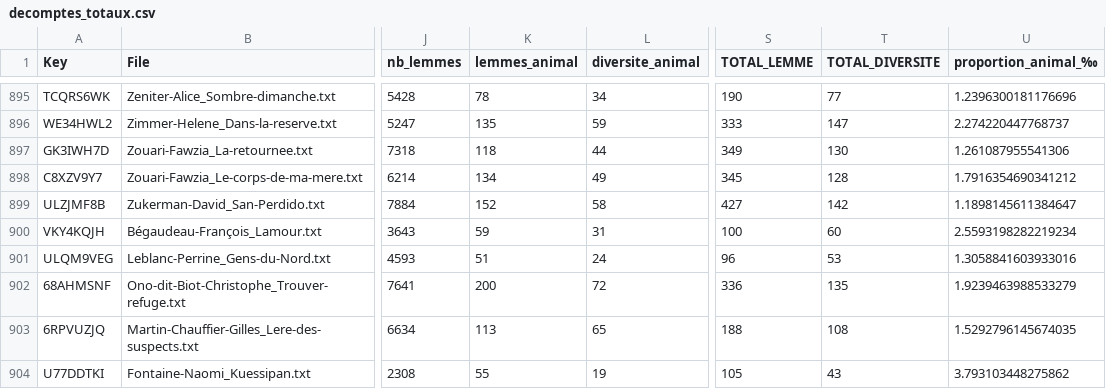
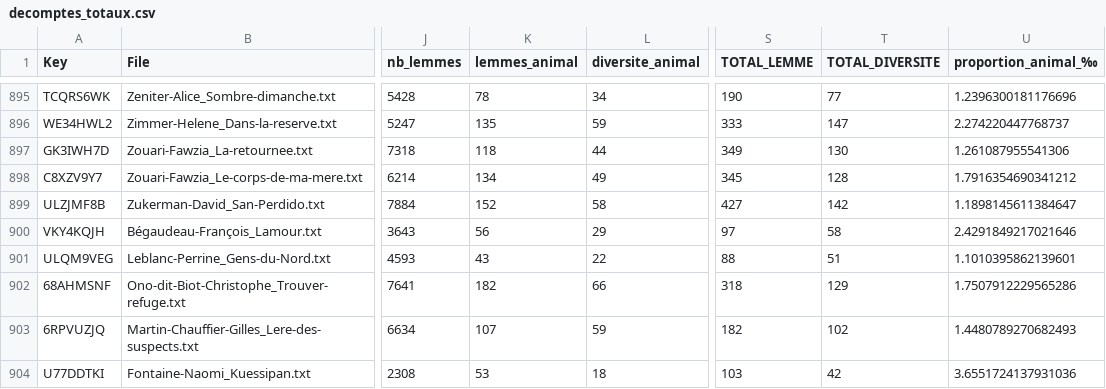
Before and after one commit to Labibafarooq/ecopoetique, a CSV file: resultats/decomptes_totaux.csv, drawn as a sheet; only a part is shown, gaps mark what is left out; the diff names each change by its address in the sheet, - before the commit and + after, or states it on an @@ line.

```diff
--- a/resultats/decomptes_totaux.csv
+++ b/resultats/decomptes_totaux.csv
-K900 (lemmes_animal): 59
+K900 (lemmes_animal): 56
-L900 (diversite_animal): 31
+L900 (diversite_animal): 29
-S900 (TOTAL_LEMME): 100
+S900 (TOTAL_LEMME): 97
-T900 (TOTAL_DIVERSITE): 60
+T900 (TOTAL_DIVERSITE): 58
-U900 (proportion_animal_‰): 2.5593198282219234
+U900 (proportion_animal_‰): 2.4291849217021646
-K901 (lemmes_animal): 51
+K901 (lemmes_animal): 43
-L901 (diversite_animal): 24
+L901 (diversite_animal): 22
-S901 (TOTAL_LEMME): 96
+S901 (TOTAL_LEMME): 88
-T901 (TOTAL_DIVERSITE): 53
+T901 (TOTAL_DIVERSITE): 51
-U901 (proportion_animal_‰): 1.3058841603933016
+U901 (proportion_animal_‰): 1.1010395862139601
-K902 (lemmes_animal): 200
+K902 (lemmes_animal): 182
-L902 (diversite_animal): 72
+L902 (diversite_animal): 66
-S902 (TOTAL_LEMME): 336
+S902 (TOTAL_LEMME): 318
-T902 (TOTAL_DIVERSITE): 135
+T902 (TOTAL_DIVERSITE): 129
-U902 (proportion_animal_‰): 1.9239463988533279
+U902 (proportion_animal_‰): 1.7507912229565286
-K903 (lemmes_animal): 113
+K903 (lemmes_animal): 107
-L903 (diversite_animal): 65
+L903 (diversite_animal): 59
-S903 (TOTAL_LEMME): 188
+S903 (TOTAL_LEMME): 182
-T903 (TOTAL_DIVERSITE): 108
+T903 (TOTAL_DIVERSITE): 102
-U903 (proportion_animal_‰): 1.5292796145674035
+U903 (proportion_animal_‰): 1.4480789270682493
-K904 (lemmes_animal): 55
+K904 (lemmes_animal): 53
-L904 (diversite_animal): 19
+L904 (diversite_animal): 18
-S904 (TOTAL_LEMME): 105
+S904 (TOTAL_LEMME): 103
-T904 (TOTAL_DIVERSITE): 43
+T904 (TOTAL_DIVERSITE): 42
-U904 (proportion_animal_‰): 3.793103448275862
+U904 (proportion_animal_‰): 3.6551724137931036
```
Also changed, not shown: 2 other files.
